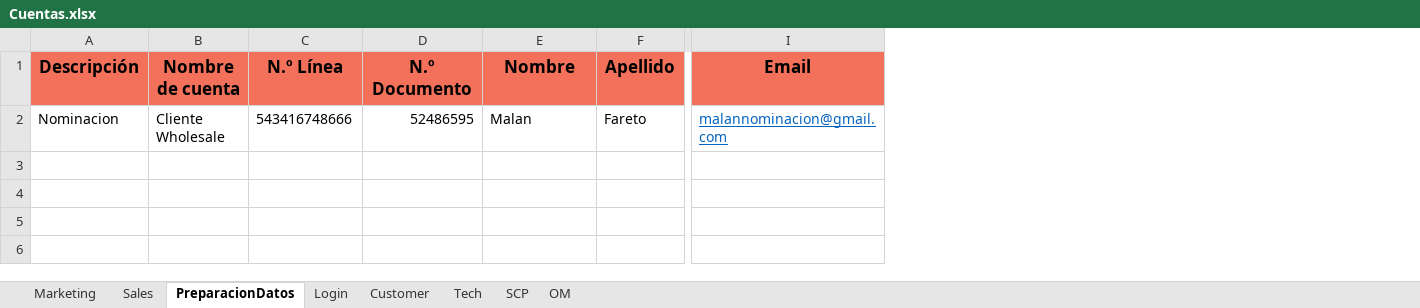
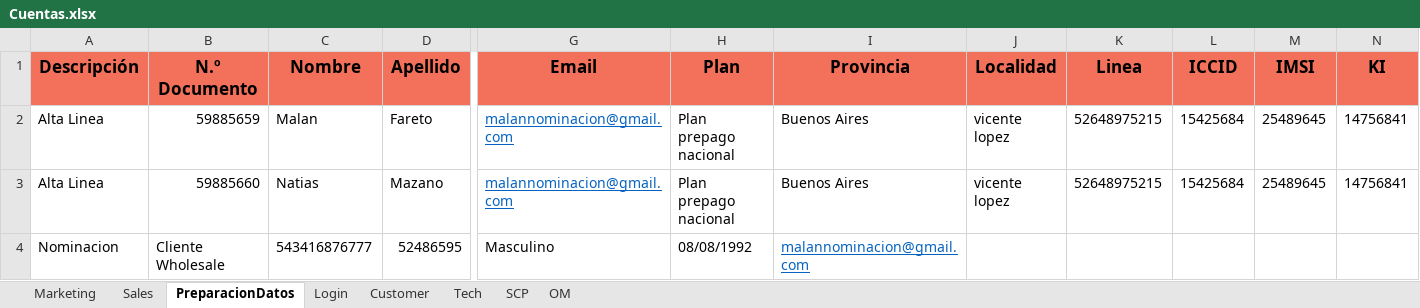
Before and after one commit to FlorangelRC/TelecomProyectoFAN, an Excel workbook: Cuentas.xlsx, sheet PreparacionDatos, drawn as a sheet; only a part is shown, gaps mark what is left out; values as stored, in another font and other column widths than the file's, no borders; removed rows and columns are numbered as before the commit, all else as after; rows hold the shown columns only; the diff names each change by its address in the sheet, - before the commit and + after, or states it on an @@ line.

```diff
--- a/Cuentas.xlsx (sheet PreparacionDatos)
+++ b/Cuentas.xlsx (sheet PreparacionDatos)
-column B (Nombre de cuenta), row 2: Cliente Wholesale
-column C (N.º Línea), row 2: 543416748666
+column H (Plan), row 2: Plan prepago nacional
+column I (Provincia), row 2: Buenos Aires
+column J (Localidad), row 2: vicente lopez
+column K (Linea), row 2: 52648975215
+column L (ICCID), row 2: 15425684
+column M (IMSI), row 2: 25489645
+column N (KI), row 2: 14756841
-A2 (Descripción): Nominacion
+A2 (Descripción): Alta Linea
-B2 (N.º Documento): 52486595
+B2 (N.º Documento): 59885659
+row 3: Alta Linea | 59885660 | Natias | Mazano | malannominacion@gmail.com | Plan prepago nacional | Buenos Aires | vicente lopez | 52648975215 | 15425684 | 25489645 | 14756841
+row 4: Nominacion | Cliente Wholesale | 543416876777 | 52486595 | Masculino | 08/08/1992 | malannominacion@gmail.com
```
Also changed, not shown: 10 other files.
